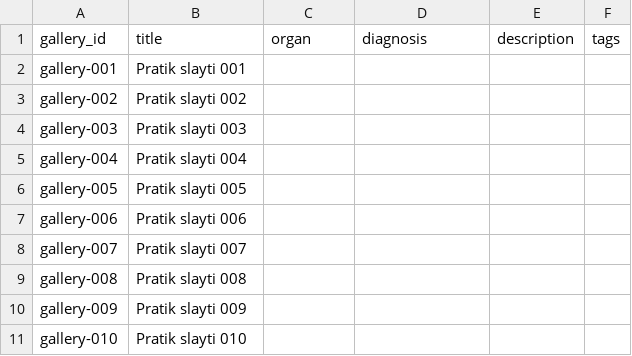
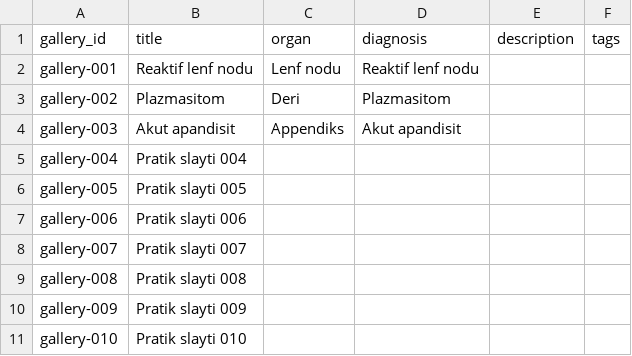
Before and after one commit to patolojipratik/galeri, a CSV file: slayt_bilgileri.csv, drawn as a sheet; only a part is shown.

```diff
--- a/slayt_bilgileri.csv
+++ b/slayt_bilgileri.csv
@@ -1,5 +1,5 @@
 gallery_id,title,organ,diagnosis,description,tags
-gallery-001,Pratik slayti 001,,,,
-gallery-002,Pratik slayti 002,,,,
-gallery-003,Pratik slayti 003,,,,
+gallery-001,Reaktif lenf nodu,Lenf nodu,Reaktif lenf nodu,,
+gallery-002,Plazmasitom,Deri,Plazmasitom,,
+gallery-003,Akut apandisit,Appendiks,Akut apandisit,,
 gallery-004,Pratik slayti 004,,,,
```
Also changed, not shown: 1 other file.
